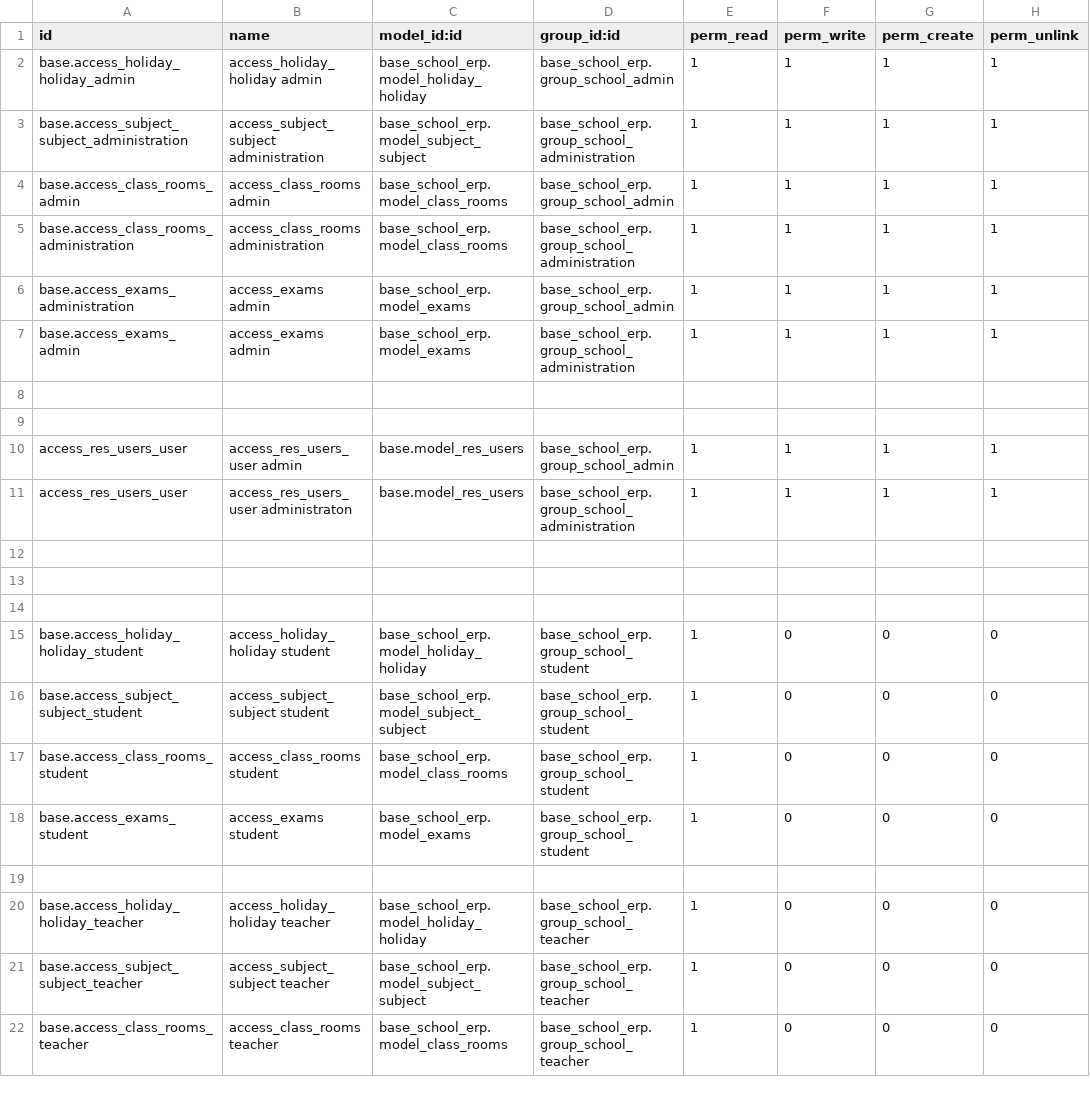
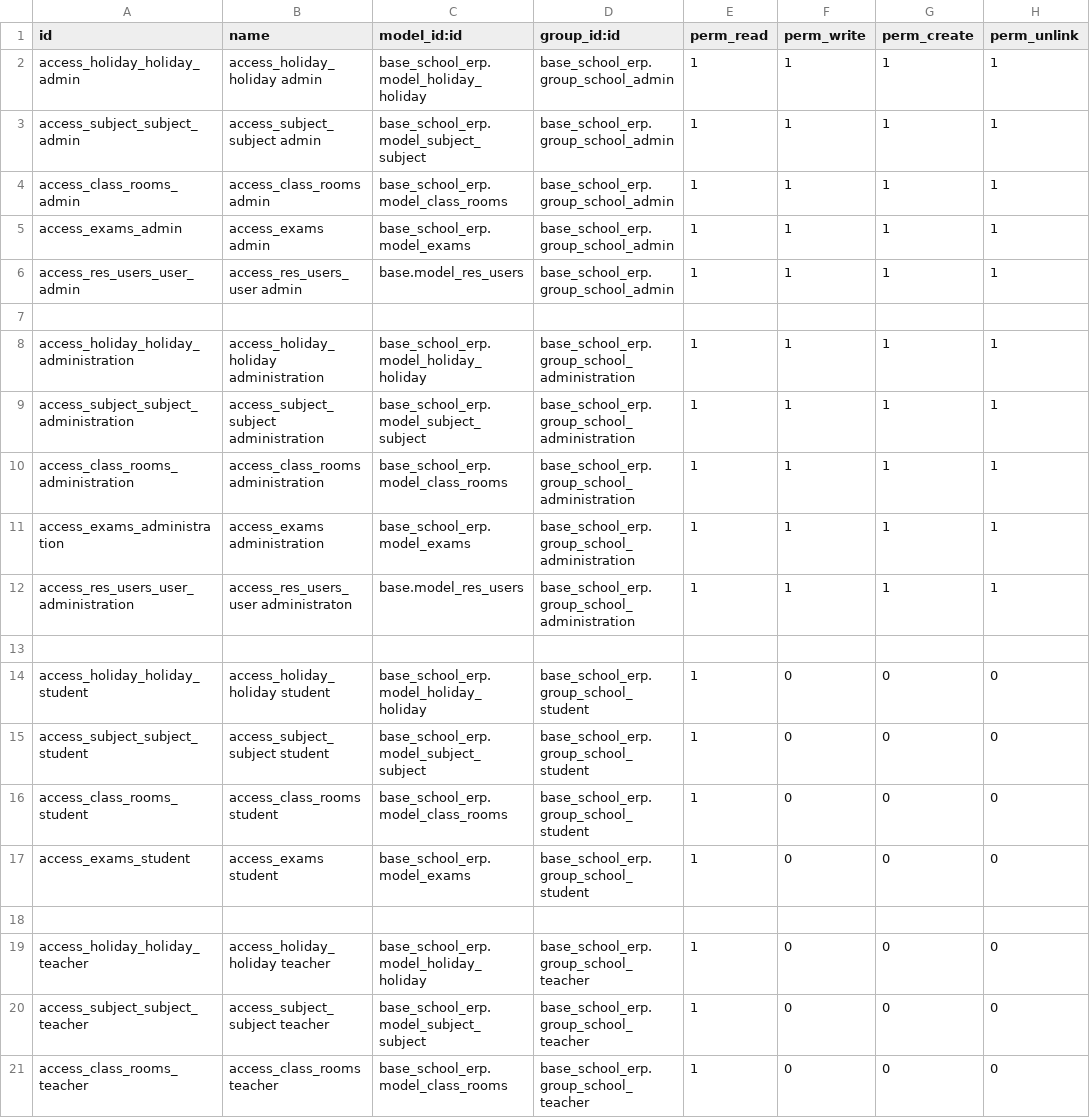
Before and after one commit to EleziE/School_ERP, a CSV file: base_school_erp/security/ir.model.access.csv, drawn as a sheet; only a part is shown; the diff covers the shown part only.

Commit message:
HM-Commit #1 (04/19/2026), Added access rights & modifications for Administrations workers

```diff
--- a/base_school_erp/security/ir.model.access.csv
+++ b/base_school_erp/security/ir.model.access.csv
@@ -1,22 +1,21 @@
 id,name,model_id:id,group_id:id,perm_read,perm_write,perm_create,perm_unlink
-base.access_holiday_holiday_admin,access_holiday_holiday admin,base_school_erp.model_holiday_holiday,base_school_erp.group_school_admin,1,1,1,1
-base.access_subject_subject_administration,access_subject_subject administration,base_school_erp.model_subject_subject,base_school_erp.group_school_administration,1,1,1,1
-base.access_class_rooms_admin,access_class_rooms admin,base_school_erp.model_class_rooms,base_school_erp.group_school_admin,1,1,1,1
-base.access_class_rooms_administration,access_class_rooms administration,base_school_erp.model_class_rooms,base_school_erp.group_school_administration,1,1,1,1
-base.access_exams_administration,access_exams admin,base_school_erp.model_exams,base_school_erp.group_school_admin,1,1,1,1
-base.access_exams_admin,access_exams admin,base_school_erp.model_exams,base_school_erp.group_school_administration,1,1,1,1
+access_holiday_holiday_admin,access_holiday_holiday admin,base_school_erp.model_holiday_holiday,base_school_erp.group_school_admin,1,1,1,1
+access_subject_subject_admin,access_subject_subject admin,base_school_erp.model_subject_subject,base_school_erp.group_school_admin,1,1,1,1
+access_class_rooms_admin,access_class_rooms admin,base_school_erp.model_class_rooms,base_school_erp.group_school_admin,1,1,1,1
+access_exams_admin,access_exams admin,base_school_erp.model_exams,base_school_erp.group_school_admin,1,1,1,1
+access_res_users_user_admin,access_res_users_user admin ,base.model_res_users,base_school_erp.group_school_admin,1,1,1,1
 
+access_holiday_holiday_administration,access_holiday_holiday administration,base_school_erp.model_holiday_holiday,base_school_erp.group_school_administration,1,1,1,1
+access_subject_subject_administration,access_subject_subject administration,base_school_erp.model_subject_subject,base_school_erp.group_school_administration,1,1,1,1
+access_class_rooms_administration,access_class_rooms administration,base_school_erp.model_class_rooms,base_school_erp.group_school_administration,1,1,1,1
+access_exams_administration,access_exams administration,base_school_erp.model_exams,base_school_erp.group_school_administration,1,1,1,1
+access_res_users_user_administration,access_res_users_user administraton ,base.model_res_users,base_school_erp.group_school_administration,1,1,1,1
 
-access_res_users_user,access_res_users_user admin ,base.model_res_users,base_school_erp.group_school_admin,1,1,1,1
-access_res_users_user,access_res_users_user administraton ,base.model_res_users,base_school_erp.group_school_administration,1,1,1,1
+access_holiday_holiday_student,access_holiday_holiday student,base_school_erp.model_holiday_holiday,base_school_erp.group_school_student,1,0,0,0
+access_subject_subject_student,access_subject_subject student,base_school_erp.model_subject_subject,base_school_erp.group_school_student,1,0,0,0
+access_class_rooms_student,access_class_rooms student,base_school_erp.model_class_rooms,base_school_erp.group_school_student,1,0,0,0
+access_exams_student,access_exams student,base_school_erp.model_exams,base_school_erp.group_school_student,1,0,0,0
 
-
-
-base.access_holiday_holiday_student,access_holiday_holiday student,base_school_erp.model_holiday_holiday,base_school_erp.group_school_student,1,0,0,0
-base.access_subject_subject_student,access_subject_subject student,base_school_erp.model_subject_subject,base_school_erp.group_school_student,1,0,0,0
-base.access_class_rooms_student,access_class_rooms student,base_school_erp.model_class_rooms,base_school_erp.group_school_student,1,0,0,0
-base.access_exams_student,access_exams student,base_school_erp.model_exams,base_school_erp.group_school_student,1,0,0,0
-
-base.access_holiday_holiday_teacher,access_holiday_holiday teacher,base_school_erp.model_holiday_holiday,base_school_erp.group_school_teacher,1,0,0,0
-base.access_subject_subject_teacher,access_subject_subject teacher,base_school_erp.model_subject_subject,base_school_erp.group_school_teacher,1,0,0,0
-base.access_class_rooms_teacher,access_class_rooms teacher,base_school_erp.model_class_rooms,base_school_erp.group_school_teacher,1,0,0,0
+access_holiday_holiday_teacher,access_holiday_holiday teacher,base_school_erp.model_holiday_holiday,base_school_erp.group_school_teacher,1,0,0,0
+access_subject_subject_teacher,access_subject_subject teacher,base_school_erp.model_subject_subject,base_school_erp.group_school_teacher,1,0,0,0
+access_class_rooms_teacher,access_class_rooms teacher,base_school_erp.model_class_rooms,base_school_erp.group_school_teacher,1,0,0,0
```
Also changed, not shown: 1 edited cell elsewhere in this file, administration_school_erp/security/ir.model.access.csv, 8 other files.
